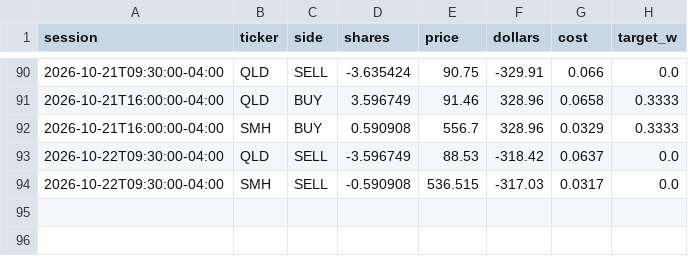
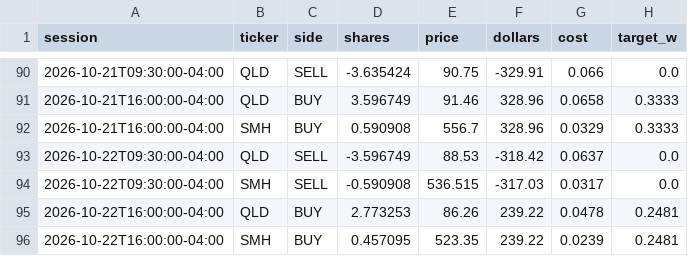
Before and after one commit to CSAyush/quantbot, a CSV file: paper_state/hf/accounts/shadow-alt/trades.csv, drawn as a sheet; only a part is shown, gaps mark what is left out; the diff names each change by its address in the sheet, - before the commit and + after, or states it on an @@ line.

Commit message:
paper: 2026-10-22 20:33 UTC

```diff
--- a/paper_state/hf/accounts/shadow-alt/trades.csv
+++ b/paper_state/hf/accounts/shadow-alt/trades.csv
+row 95: 2026-10-22T16:00:00-04:00 | QLD | BUY | 2.773253 | 86.26 | 239.22 | 0.0478 | 0.2481
+row 96: 2026-10-22T16:00:00-04:00 | SMH | BUY | 0.457095 | 523.35 | 239.22 | 0.0239 | 0.2481
```
Also changed, not shown: paper_state/hf/accounts/alpaca-paper/history.csv, paper_state/hf/accounts/alpaca-paper/trades.csv, 18 other files.
